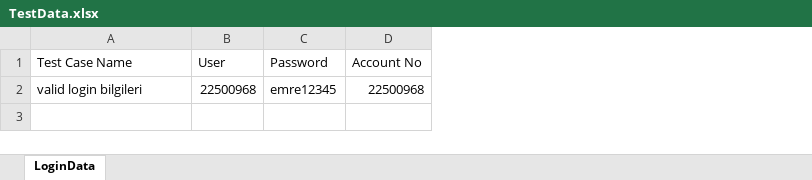
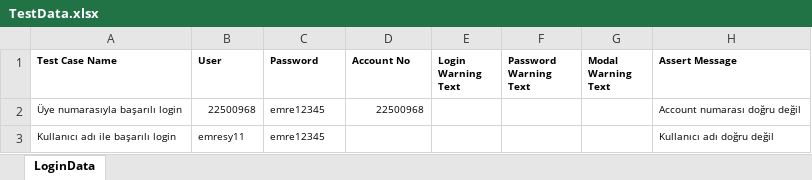
Before and after one commit to Emresy1/webautomationls, an Excel workbook: target/test-classes/TestData.xlsx, sheet LoginData, drawn as a sheet; values as stored, in another font and other column widths than the file's, no borders; the diff names each change by its address in the sheet, - before the commit and + after, or states it on an @@ line.

Commit message:
added excel methods and set data on csv file.

```diff
--- a/target/test-classes/TestData.xlsx (sheet LoginData)
+++ b/target/test-classes/TestData.xlsx (sheet LoginData)
+column E (Login Warning Text), empty
+column F (Password Warning Text), empty
+column G (Modal Warning Text), empty
+column H (Assert Message), row 2: Account numarası doğru değil
-A1:D1 bold: off
+A1:D1 bold: on
@@ A1:D2 text size: smaller @@
-A2 (Test Case Name): valid login bilgileri
+A2 (Test Case Name): Üye numarasıyla başarılı login
+row 3: Kullanıcı adı ile başarılı login | emresy11 | emre12345 |  |  |  |  | Kullanıcı adı doğru değil
```
Also changed, not shown: 27 other files.
